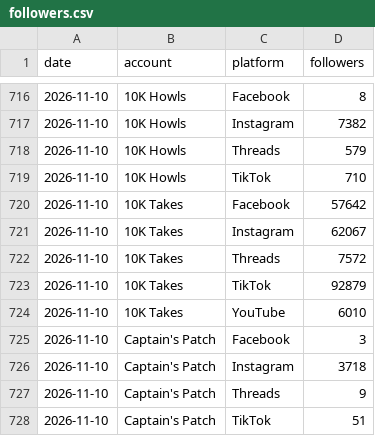
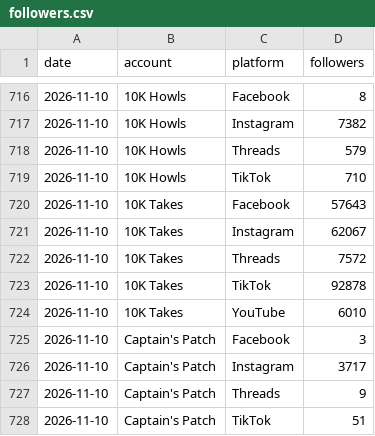
Before and after one commit to 10000takes/10k-hub, a CSV file: followers.csv, drawn as a sheet; only a part is shown, gaps mark what is left out.

Commit message:
Follower snapshot 2026-11-10

```diff
--- a/followers.csv
+++ b/followers.csv
@@ -719,9 +719,9 @@ date,account,platform,followers
 2026-11-10,10K Howls,TikTok,710
-2026-11-10,10K Takes,Facebook,57642
+2026-11-10,10K Takes,Facebook,57643
 2026-11-10,10K Takes,Instagram,62067
 2026-11-10,10K Takes,Threads,7572
-2026-11-10,10K Takes,TikTok,92879
+2026-11-10,10K Takes,TikTok,92878
 2026-11-10,10K Takes,YouTube,6010
 2026-11-10,Captain's Patch,Facebook,3
-2026-11-10,Captain's Patch,Instagram,3718
+2026-11-10,Captain's Patch,Instagram,3717
 2026-11-10,Captain's Patch,Threads,9
```
Also changed, not shown: metrics.csv, post_metrics.csv, 1 other file.
